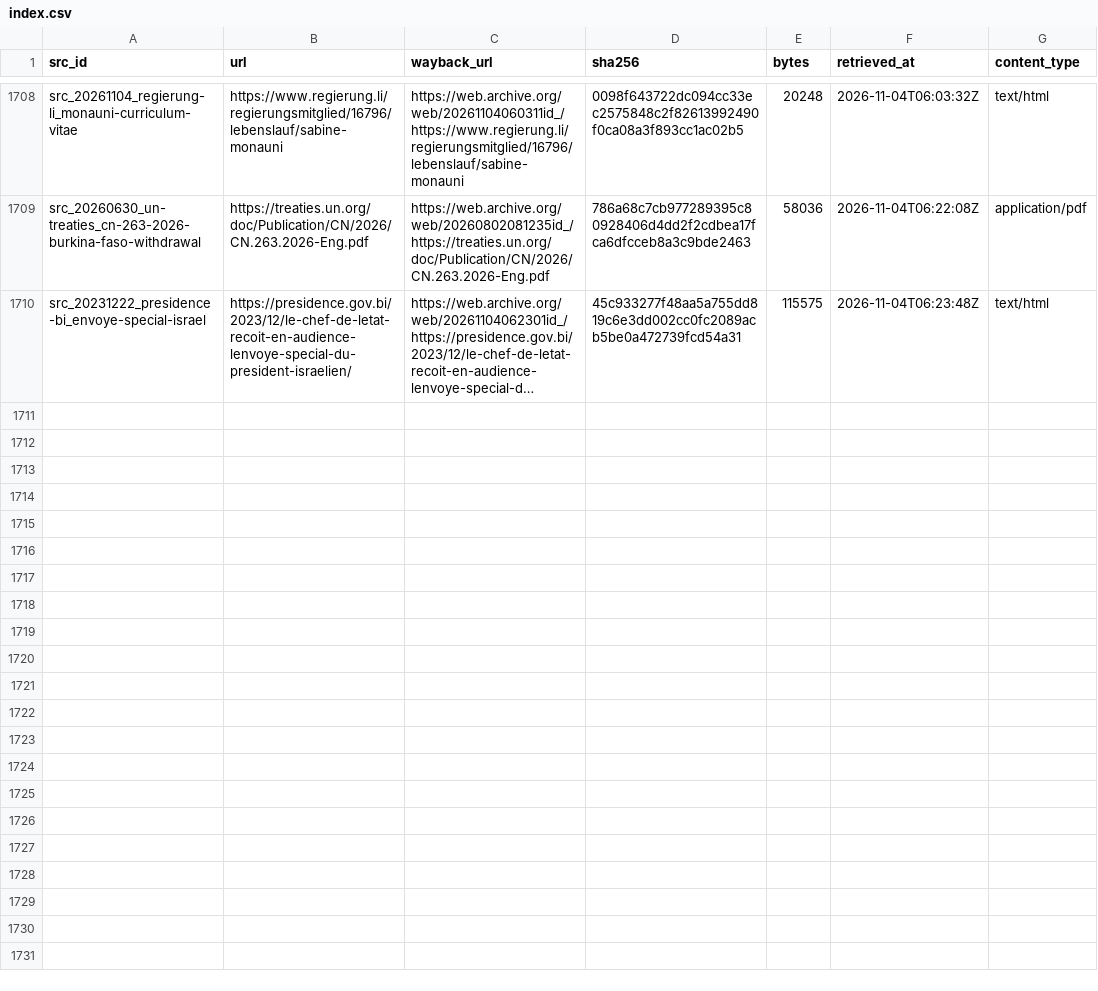
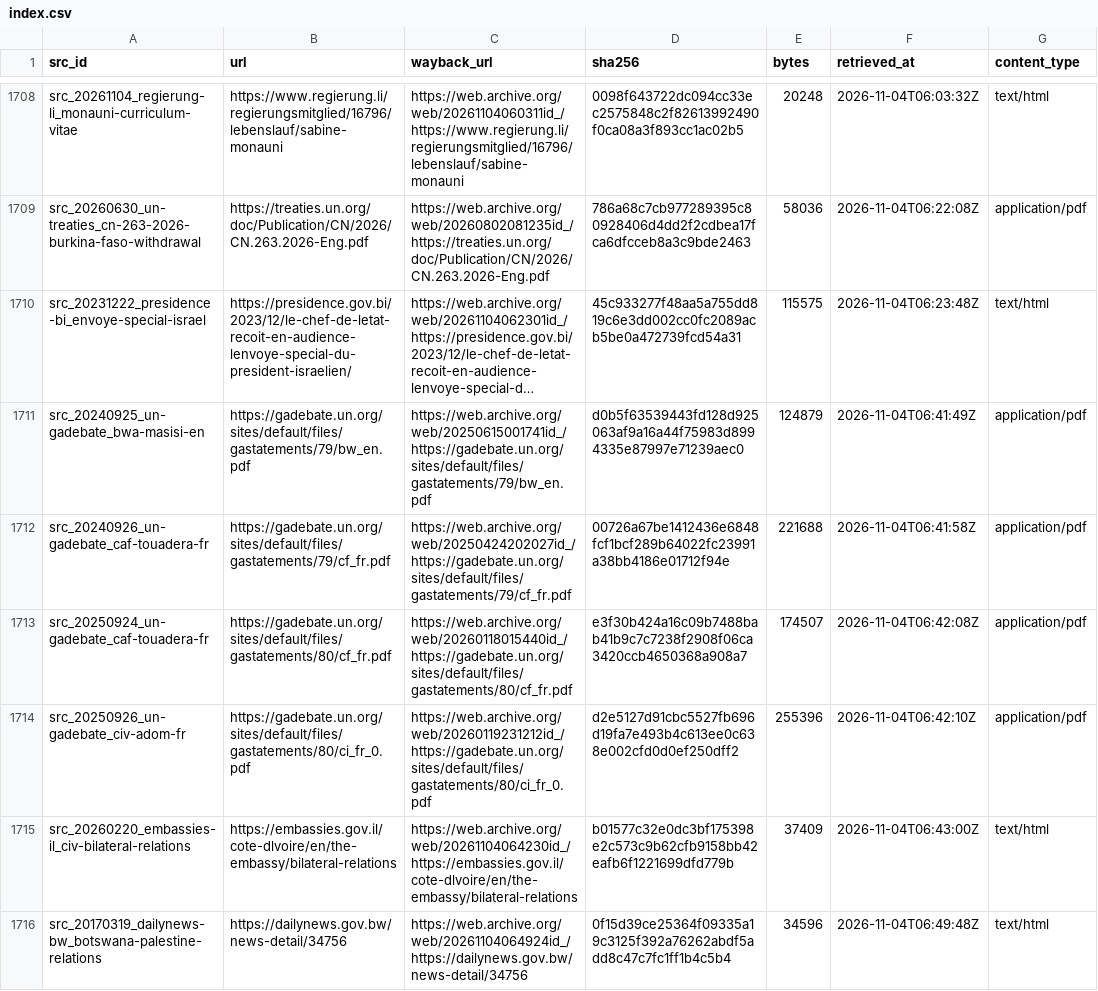
Before and after one commit to mohazed/GAI, a CSV file: archive/index.csv, drawn as a sheet; only a part is shown, gaps mark what is left out; long unchanged cells end in …; the diff names each change by its address in the sheet, - before the commit and + after, or states it on an @@ line.

```diff
--- a/archive/index.csv
+++ b/archive/index.csv
+row 1711: src_20240925_un-gadebate_bwa-masisi-en | https://gadebate.un.org/sites/default/files/gastatements/79/bw_en.pdf | https://web.archive.org/web/20250615001741id_/https://gadebate.un.org/sites/default/files/gastatements/79/bw_en.pdf | d0b5f63539443fd128d925063af9a16a44f75983d8994335e87997e71239aec0 | 124879 | 2026-11-04T06:41:49Z | application/pdf
+row 1712: src_20240926_un-gadebate_caf-touadera-fr | https://gadebate.un.org/sites/default/files/gastatements/79/cf_fr.pdf | https://web.archive.org/web/20250424202027id_/https://gadebate.un.org/sites/default/files/gastatements/79/cf_fr.pdf | 00726a67be1412436e6848fcf1bcf289b64022fc23991a38bb4186e01712f94e | 221688 | 2026-11-04T06:41:58Z | application/pdf
+row 1713: src_20250924_un-gadebate_caf-touadera-fr | https://gadebate.un.org/sites/default/files/gastatements/80/cf_fr.pdf | https://web.archive.org/web/20260118015440id_/https://gadebate.un.org/sites/default/files/gastatements/80/cf_fr.pdf | e3f30b424a16c09b7488bab41b9c7c7238f2908f06ca3420ccb4650368a908a7 | 174507 | 2026-11-04T06:42:08Z | application/pdf
+row 1714: src_20250926_un-gadebate_civ-adom-fr | https://gadebate.un.org/sites/default/files/gastatements/80/ci_fr_0.pdf | https://web.archive.org/web/20260119231212id_/https://gadebate.un.org/sites/default/files/gastatements/80/ci_fr_0.pdf | d2e5127d91cbc5527fb696d19fa7e493b4c613ee0c638e002cfd0d0ef250dff2 | 255396 | 2026-11-04T06:42:10Z | application/pdf
+row 1715: src_20260220_embassies-il_civ-bilateral-relations | https://embassies.gov.il/cote-dlvoire/en/the-embassy/bilateral-relations | https://web.archive.org/web/20261104064230id_/https://embassies.gov.il/cote-dlvoire/en/the-embassy/bilateral-relations | b01577c32e0dc3bf175398e2c573c9b62cfb9158bb42eafb6f1221699dfd779b | 37409 | 2026-11-04T06:43:00Z | text/html
+row 1716: src_20170319_dailynews-bw_botswana-palestine-relations | https://dailynews.gov.bw/news-detail/34756 | https://web.archive.org/web/20261104064924id_/https://dailynews.gov.bw/news-detail/34756 | 0f15d39ce25364f09335a19c3125f392a76262abdf5add8c47c7fc1ff1b4c5b4 | 34596 | 2026-11-04T06:49:48Z | text/html
```
Also changed, not shown: data/structured/recognitions.csv, 19 other files.
